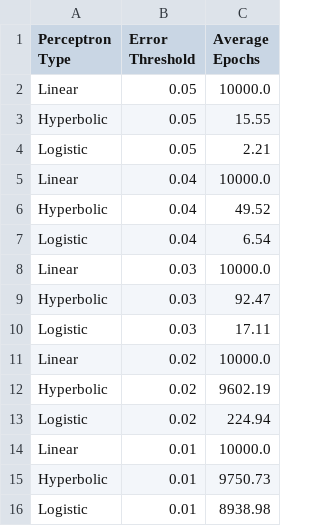
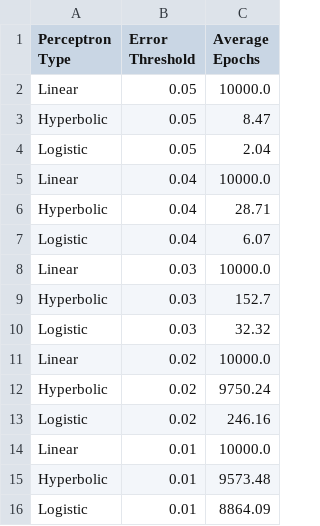
Before and after one commit to tristanff/SIA-TP3, a CSV file: Exercice2/Epochs_byErrorThreshold.csv, drawn as a sheet.

```diff
--- a/Exercice2/Epochs_byErrorThreshold.csv
+++ b/Exercice2/Epochs_byErrorThreshold.csv
@@ -2,15 +2,15 @@ Perceptron Type,Error Threshold,Average Epochs
 Linear,0.05,10000.0
-Hyperbolic,0.05,15.55
-Logistic,0.05,2.21
+Hyperbolic,0.05,8.47
+Logistic,0.05,2.04
 Linear,0.04,10000.0
-Hyperbolic,0.04,49.52
-Logistic,0.04,6.54
+Hyperbolic,0.04,28.71
+Logistic,0.04,6.07
 Linear,0.03,10000.0
-Hyperbolic,0.03,92.47
-Logistic,0.03,17.11
+Hyperbolic,0.03,152.7
+Logistic,0.03,32.32
 Linear,0.02,10000.0
-Hyperbolic,0.02,9602.19
-Logistic,0.02,224.94
+Hyperbolic,0.02,9750.24
+Logistic,0.02,246.16
 Linear,0.01,10000.0
-Hyperbolic,0.01,9750.73
-Logistic,0.01,8938.98
+Hyperbolic,0.01,9573.48
+Logistic,0.01,8864.09
```
Also changed, not shown: 8 other files.
